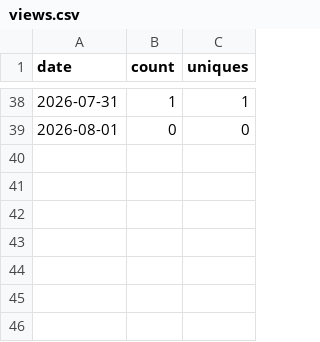
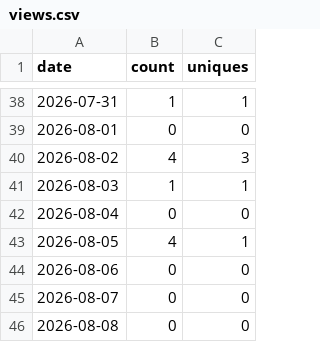
Before and after one commit to Clinical-Quality-Artifical-Intelligence/open-nursing-core-ig, a CSV file: traffic/views.csv, drawn as a sheet; only a part is shown, gaps mark what is left out.

```diff
--- a/traffic/views.csv
+++ b/traffic/views.csv
@@ -39 +39,8 @@ date,count,uniques
 2026-08-01,0,0
+2026-08-02,4,3
+2026-08-03,1,1
+2026-08-04,0,0
+2026-08-05,4,1
+2026-08-06,0,0
+2026-08-07,0,0
+2026-08-08,0,0
```
Also changed, not shown: traffic/clones.csv, 4 other files.
